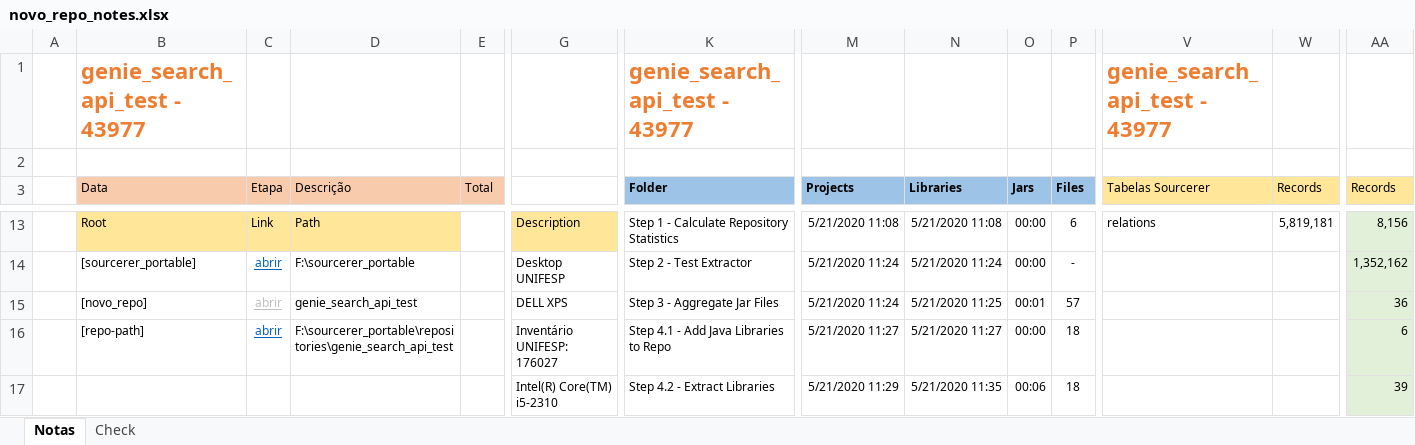
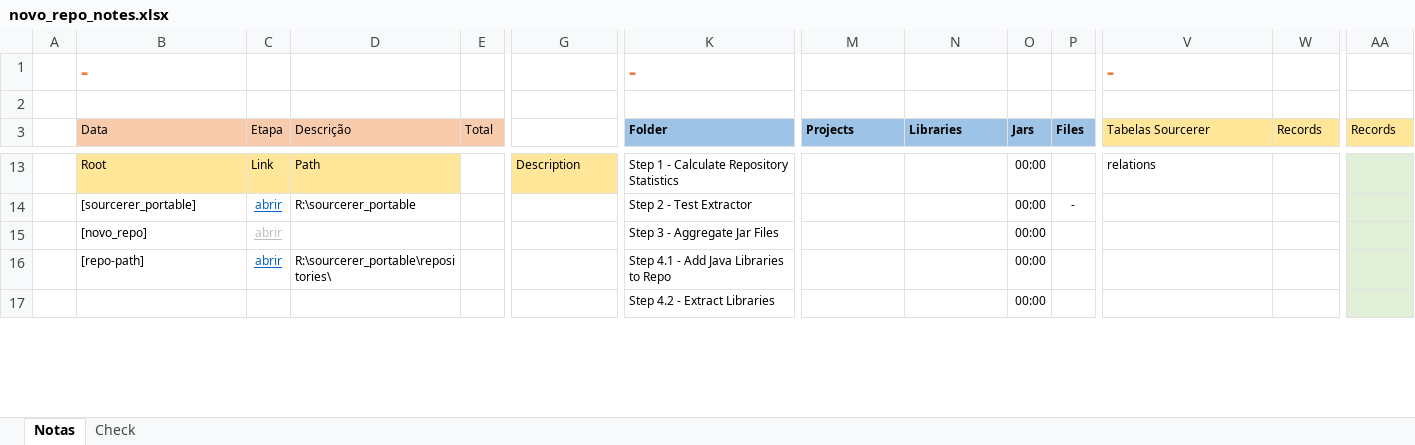
Before and after one commit to Unifesp-SEG/search_search_resources, an Excel workbook: tutorial resources/novo_repo_notes.xlsx, sheet Notas, drawn as a sheet; only a part is shown, gaps mark what is left out; values as stored, in another font and other column widths than the file's, no borders; conditional formats and table styles not drawn; removed rows and columns are numbered as before the commit, all else as after; rows hold the shown columns only; the diff covers the shown part only; the diff names each change by its address in the sheet, - before the commit and + after, or states it on an @@ line.

```diff
--- a/tutorial resources/novo_repo_notes.xlsx (sheet Notas)
+++ b/tutorial resources/novo_repo_notes.xlsx (sheet Notas)
-row 1:  | genie_search_api_test - 43977 |  |  |  |  | genie_search_api_test - 43977 |  |  |  |  | genie_search_api_test - 43977
+row 1:  | - |  |  |  |  | - |  |  |  |  | -
-M13 (Projects): 5/21/2020 11:08
+M13 (Projects): (empty)
-N13 (Libraries): 5/21/2020 11:08
+N13 (Libraries): (empty)
-P13 (Files): 6
+P13 (Files): (empty)
-W13 (Records): 5,819,181
+W13 (Records): (empty)
-AA13 (Records): 8,156
+AA13 (Records): (empty)
-D14 (Descrição): F:\sourcerer_portable
+D14 (Descrição): R:\sourcerer_portable
-G14: Desktop UNIFESP
+G14: (empty)
-M14:M15 (Projects): 5/21/2020 11:24
+M14:M15 (Projects): (empty)
-N14 (Libraries): 5/21/2020 11:24
+N14 (Libraries): (empty)
-AA14 (Records): 1,352,162
+AA14 (Records): (empty)
-D15 (Descrição): genie_search_api_test
+D15 (Descrição): (empty)
-G15: DELL XPS
+G15: (empty)
-N15 (Libraries): 5/21/2020 11:25
+N15 (Libraries): (empty)
-O15 (Jars): 00:01
+O15 (Jars): 00:00
-P15 (Files): 57
+P15 (Files): (empty)
-AA15 (Records): 36
+AA15 (Records): (empty)
-D16 (Descrição): F:\sourcerer_portable\repositories\genie_search_api_test
+D16 (Descrição): R:\sourcerer_portable\repositories\
-G16: Inventário UNIFESP: 176027
+G16: (empty)
-M16 (Projects): 5/21/2020 11:27
+M16 (Projects): (empty)
-N16 (Libraries): 5/21/2020 11:27
+N16 (Libraries): (empty)
-P16:P17 (Files): 18
+P16:P17 (Files): (empty)
-AA16 (Records): 6
+AA16 (Records): (empty)
-G17: Intel(R) Core(TM) i5-2310
+G17: (empty)
-M17 (Projects): 5/21/2020 11:29
+M17 (Projects): (empty)
-N17 (Libraries): 5/21/2020 11:35
+N17 (Libraries): (empty)
-O17 (Jars): 00:06
+O17 (Jars): 00:00
-AA17 (Records): 39
+AA17 (Records): (empty)
```
Also changed, not shown: 1 added row, 1 removed row, 96 edited cells and cell formats elsewhere in this sheet, sheet Check, tutorial resources/Como construir um repositório para a genie-search-api.xlsx, 9 other files.
